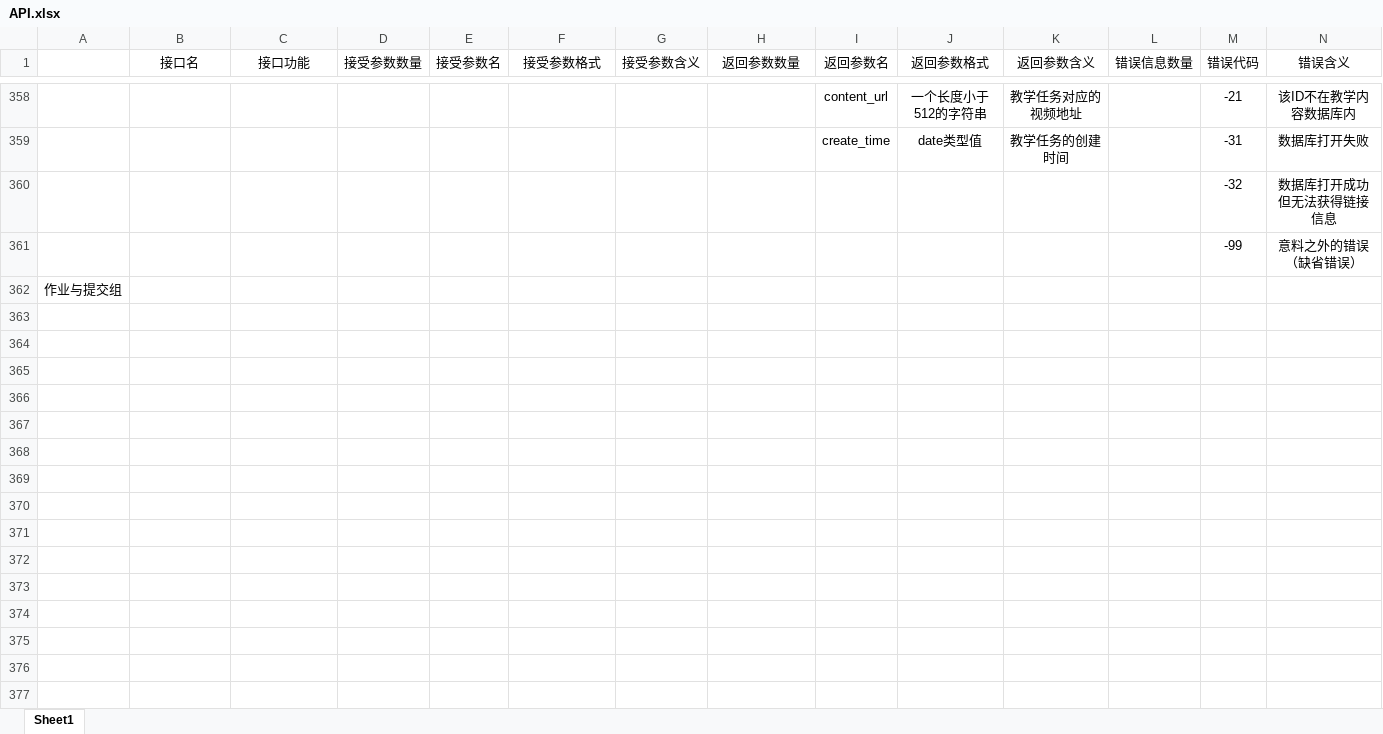
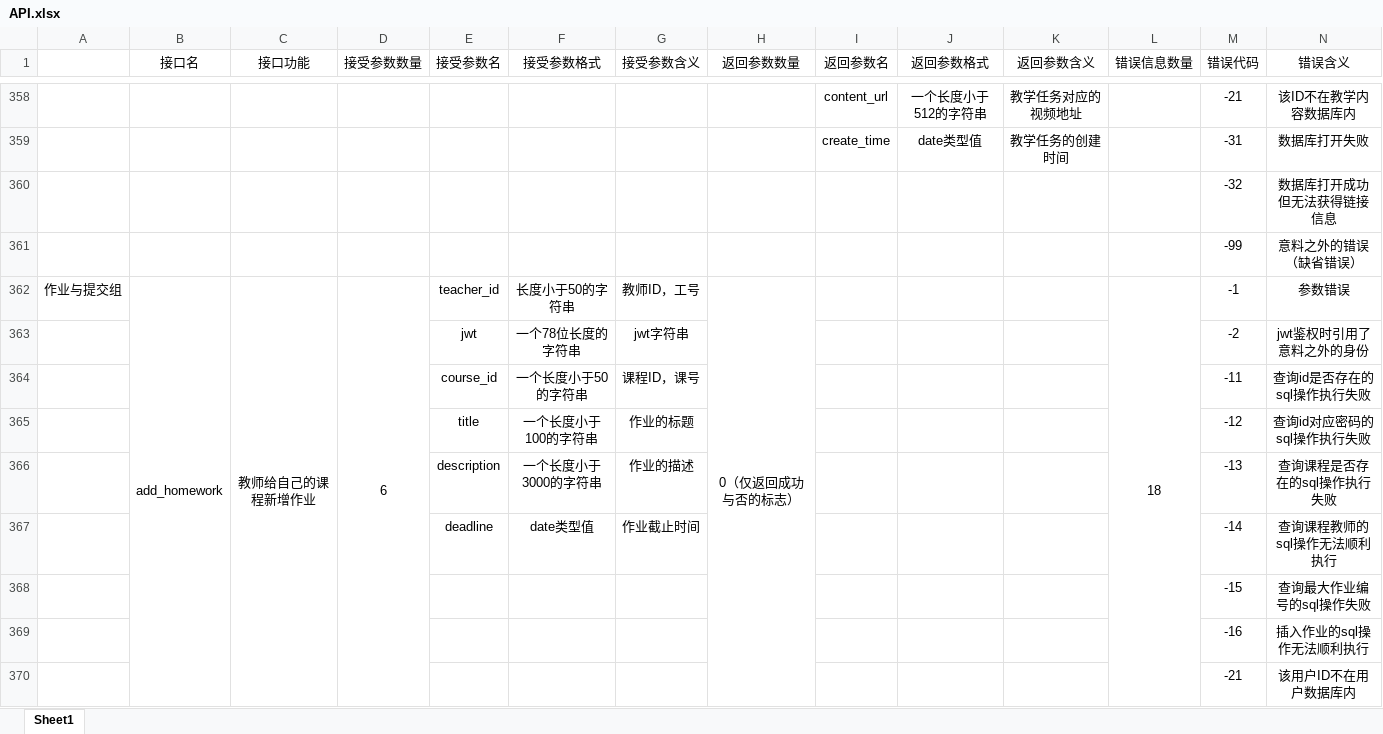
Before and after one commit to Gypsophila-ui/PE_AI_Manager, an Excel workbook: API.xlsx, sheet Sheet1, drawn as a sheet; only a part is shown, gaps mark what is left out; values as stored, in another font and other column widths than the file's, no borders; removed rows and columns are numbered as before the commit, all else as after; the diff covers the shown part only; the diff names each change by its address in the sheet, - before the commit and + after, or states it on an @@ line.

```diff
--- a/API.xlsx (sheet Sheet1)
+++ b/API.xlsx (sheet Sheet1)
-row 362: 作业与提交组
+row 362: 作业与提交组 | add_homework | 教师给自己的课程新增作业 | 6 | teacher_id | 长度小于50的字符串 | 教师ID，工号 | 0（仅返回成功与否的标志） |  |  |  | 18 | -1 | 参数错误
+row 363:  |  |  |  | jwt | 一个78位长度的字符串 | jwt字符串 |  |  |  |  |  | -2 | jwt鉴权时引用了意料之外的身份
+row 364:  |  |  |  | course_id | 一个长度小于50的字符串 | 课程ID，课号 |  |  |  |  |  | -11 | 查询id是否存在的sql操作执行失败
+row 365:  |  |  |  | title | 一个长度小于100的字符串 | 作业的标题 |  |  |  |  |  | -12 | 查询id对应密码的sql操作执行失败
+row 366:  |  |  |  | description | 一个长度小于3000的字符串 | 作业的描述 |  |  |  |  |  | -13 | 查询课程是否存在的sql操作执行失败
+row 367:  |  |  |  | deadline | date类型值 | 作业截止时间 |  |  |  |  |  | -14 | 查询课程教师的sql操作无法顺利执行
+row 368:  |  |  |  |  |  |  |  |  |  |  |  | -15 | 查询最大作业编号的sql操作失败
+row 369:  |  |  |  |  |  |  |  |  |  |  |  | -16 | 插入作业的sql操作无法顺利执行
+row 370:  |  |  |  |  |  |  |  |  |  |  |  | -21 | 该用户ID不在用户数据库内
```
Also changed, not shown: 66 added rows elsewhere in this sheet, 18 other files.
